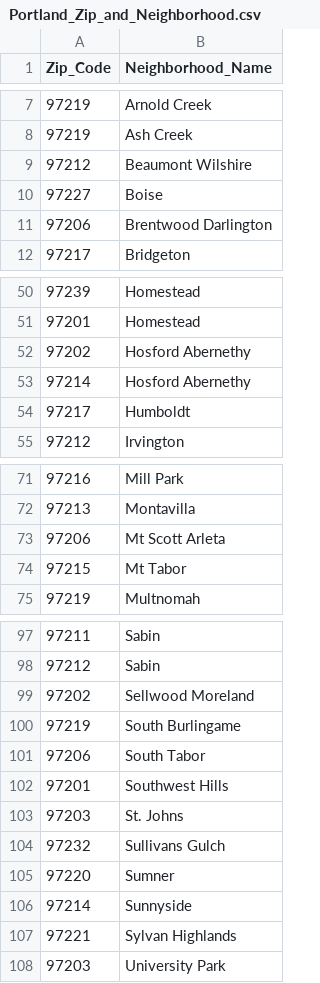
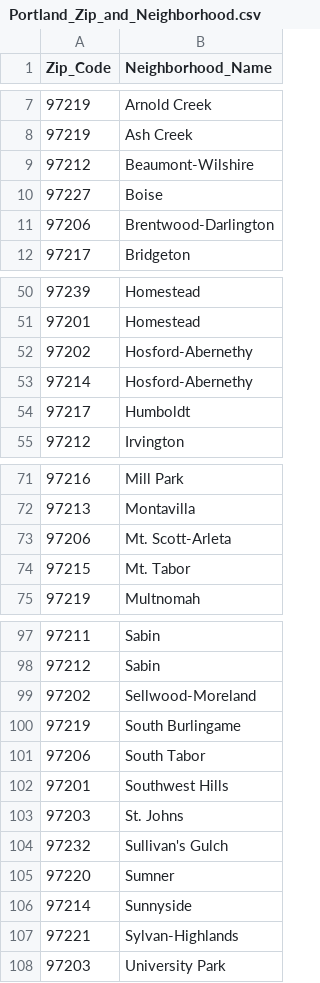
Before and after one commit to tonywang3571/Final_Project_Repo, a CSV file: Portland_Zip_and_Neighborhood.csv, drawn as a sheet; only a part is shown, gaps mark what is left out; the diff covers the shown part only.

Commit message:
updated cleaning on AirBNB data and updated text on neighborhoods

```diff
--- a/Portland_Zip_and_Neighborhood.csv
+++ b/Portland_Zip_and_Neighborhood.csv
@@ -8,5 +8,5 @@ Zip_Code,Neighborhood_Name
 97219,Ash Creek
-97212,Beaumont Wilshire
+97212,Beaumont-Wilshire
 97227,Boise
-97206,Brentwood Darlington
+97206,Brentwood-Darlington
 97217,Bridgeton
@@ -51,4 +51,4 @@ Zip_Code,Neighborhood_Name
 97201,Homestead
-97202,Hosford Abernethy
-97214,Hosford Abernethy
+97202,Hosford-Abernethy
+97214,Hosford-Abernethy
 97217,Humboldt
@@ -72,4 +72,4 @@ Zip_Code,Neighborhood_Name
 97213,Montavilla
-97206,Mt Scott Arleta
-97215,Mt Tabor
+97206,Mt. Scott-Arleta
+97215,Mt. Tabor
 97219,Multnomah
@@ -98,3 +98,3 @@ Zip_Code,Neighborhood_Name
 97212,Sabin
-97202,Sellwood Moreland
+97202,Sellwood-Moreland
 97219,South Burlingame
@@ -103,6 +103,6 @@ Zip_Code,Neighborhood_Name
 97203,St. Johns
-97232,Sullivans Gulch
+97232,Sullivan's Gulch
 97220,Sumner
 97214,Sunnyside
-97221,Sylvan Highlands
+97221,Sylvan-Highlands
 97203,University Park
```
Also changed, not shown: 5 edited cells elsewhere in this file, 1 other file.
